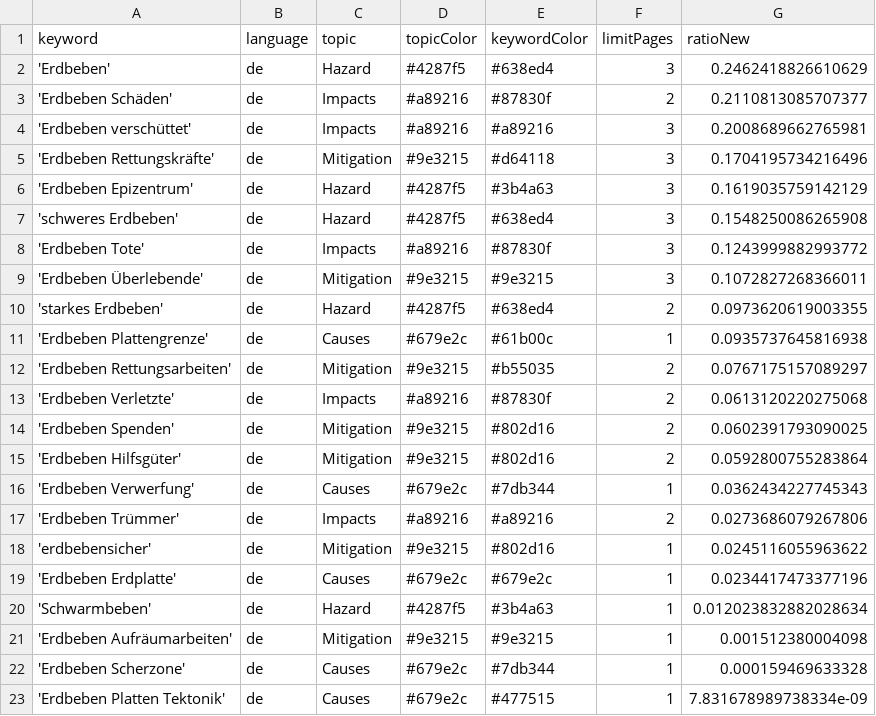
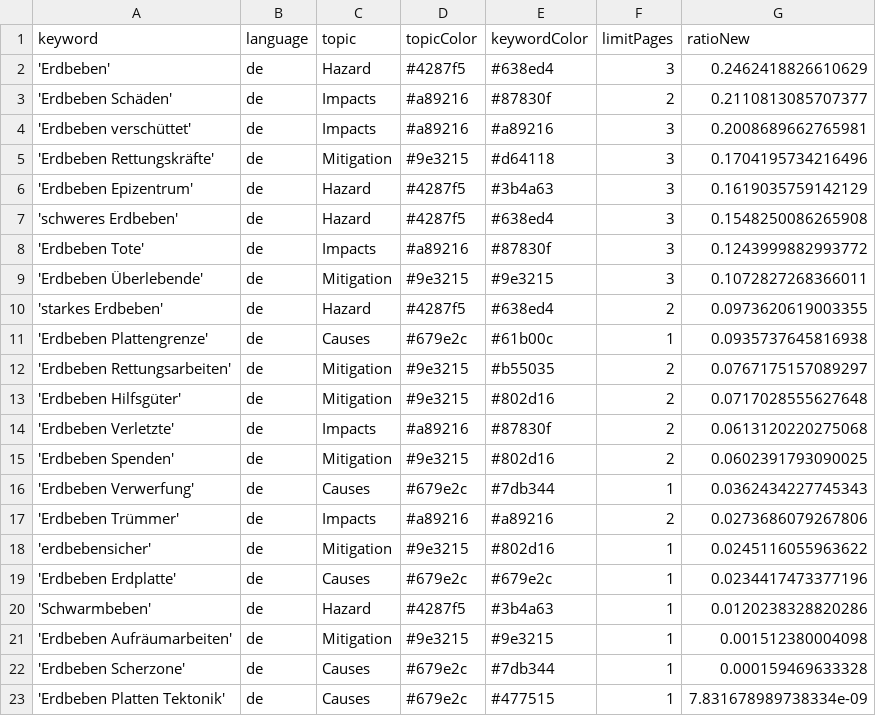
Before and after one commit to MarcoL95-news/earthquakeIsComing, a CSV file: keywords.csv, drawn as a sheet.

```diff
--- a/keywords.csv
+++ b/keywords.csv
@@ -12,5 +12,5 @@ keyword,language,topic,topicColor,keywordColor,limitPages,ratioNew
 'Erdbeben Rettungsarbeiten',de,Mitigation,#9e3215,#b55035,2,0.0767175157089297
+'Erdbeben Hilfsgüter',de,Mitigation,#9e3215,#802d16,2,0.0717028555627648
 'Erdbeben Verletzte',de,Impacts,#a89216,#87830f,2,0.0613120220275068
 'Erdbeben Spenden',de,Mitigation,#9e3215,#802d16,2,0.0602391793090025
-'Erdbeben Hilfsgüter',de,Mitigation,#9e3215,#802d16,2,0.0592800755283864
 'Erdbeben Verwerfung',de,Causes,#679e2c,#7db344,1,0.0362434227745343
@@ -19,3 +19,3 @@ keyword,language,topic,topicColor,keywordColor,limitPages,ratioNew
 'Erdbeben Erdplatte',de,Causes,#679e2c,#679e2c,1,0.0234417473377196
-'Schwarmbeben',de,Hazard,#4287f5,#3b4a63,1,0.012023832882028634
+'Schwarmbeben',de,Hazard,#4287f5,#3b4a63,1,0.0120238328820286
 'Erdbeben Aufräumarbeiten',de,Mitigation,#9e3215,#9e3215,1,0.001512380004098
```
Also changed, not shown: csv/news_2026_06.csv, csv/news_2026_07.csv.
